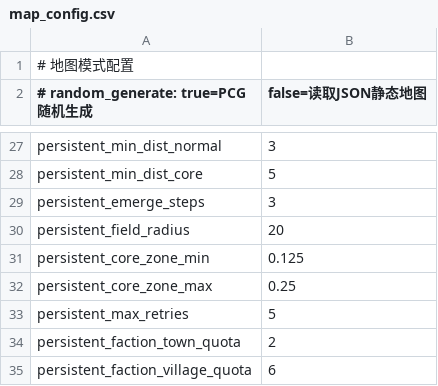
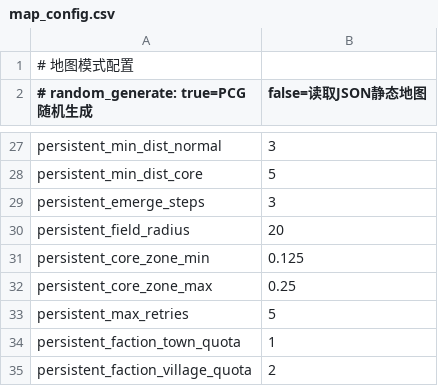
Before and after one commit to lwbiuchsjk/tile-adventure, a CSV file: assets/config/map_config.csv, drawn as a sheet; only a part is shown, gaps mark what is left out.

```diff
--- a/assets/config/map_config.csv
+++ b/assets/config/map_config.csv
@@ -33,3 +33,3 @@ persistent_core_zone_max,0.25
 persistent_max_retries,5
-persistent_faction_town_quota,2
-persistent_faction_village_quota,6
+persistent_faction_town_quota,1
+persistent_faction_village_quota,2
```
Also changed, not shown: 3 other files.
